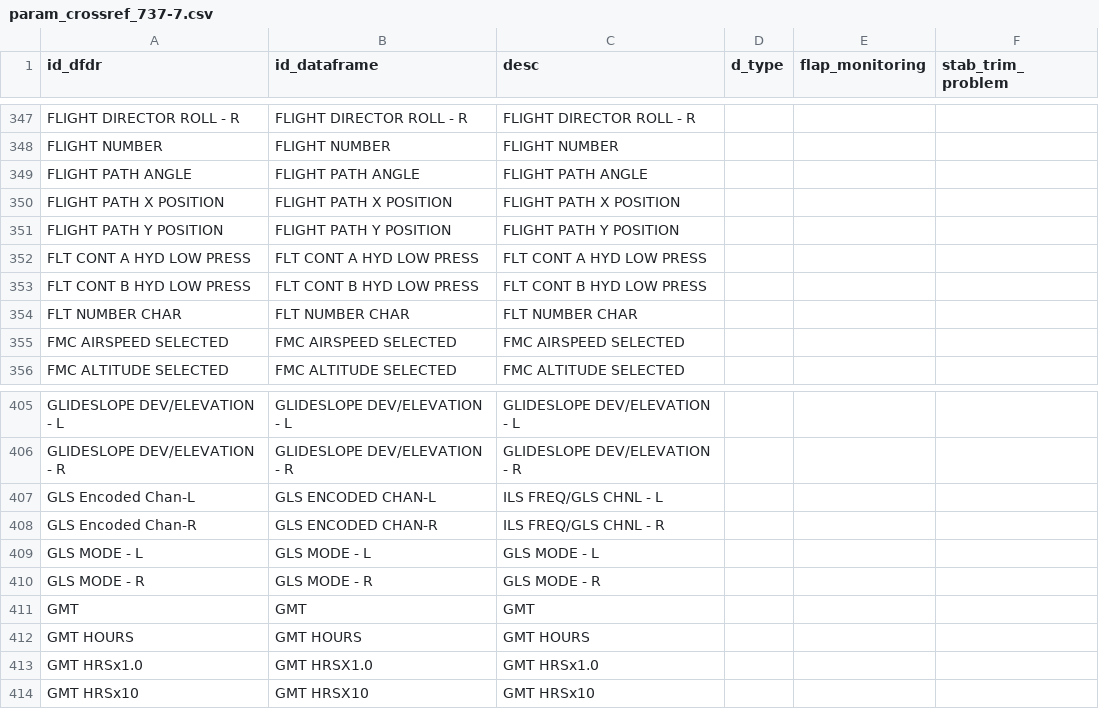
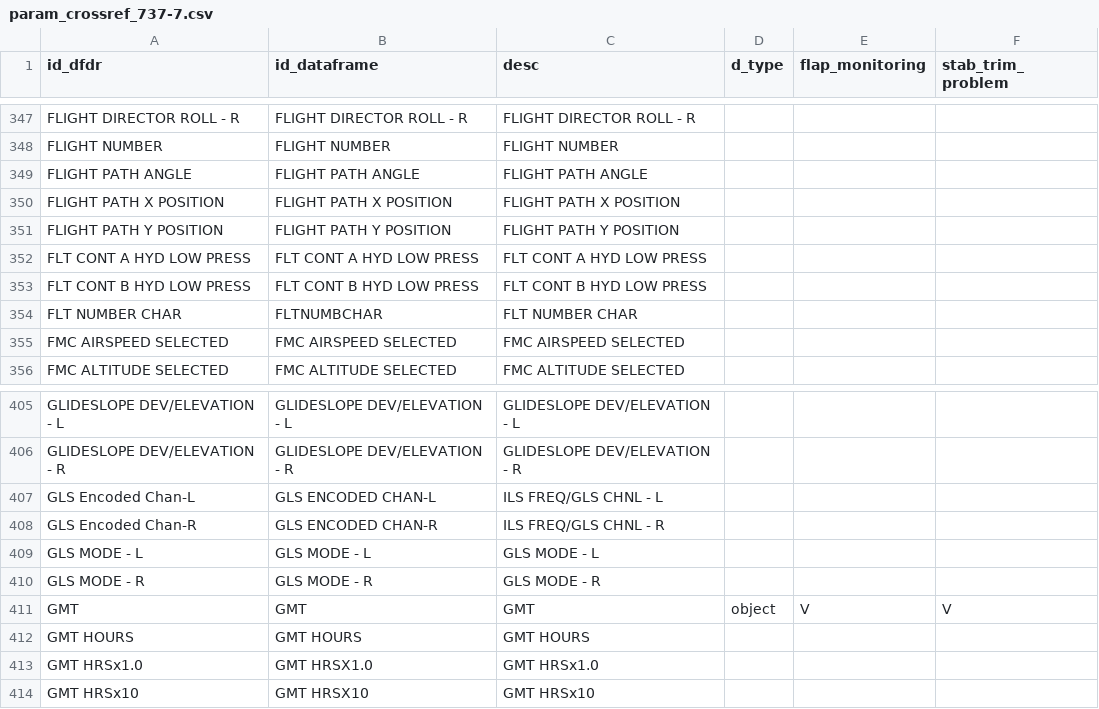
Before and after one commit to onionbloom/Engineering-ToolBox, a CSV file: toolbox/data/dataframe_db/param_crossref_737-7.csv, drawn as a sheet; only a part is shown, gaps mark what is left out.

```diff
--- a/toolbox/data/dataframe_db/param_crossref_737-7.csv
+++ b/toolbox/data/dataframe_db/param_crossref_737-7.csv
@@ -353,3 +353,3 @@ FLT CONT A HYD LOW PRESS,FLT CONT A HYD LOW PRESS,FLT CONT A HYD LOW PRESS,,,
 FLT CONT B HYD LOW PRESS,FLT CONT B HYD LOW PRESS,FLT CONT B HYD LOW PRESS,,,
-FLT NUMBER CHAR,FLT NUMBER CHAR,FLT NUMBER CHAR,,,
+FLT NUMBER CHAR,FLTNUMBCHAR,FLT NUMBER CHAR,,,
 FMC AIRSPEED SELECTED,FMC AIRSPEED SELECTED,FMC AIRSPEED SELECTED,,,
@@ -410,3 +410,3 @@ GLS MODE - L,GLS MODE - L,GLS MODE - L,,,
 GLS MODE - R,GLS MODE - R,GLS MODE - R,,,
-GMT,GMT,GMT,,,
+GMT,GMT,GMT,object,V,V
 GMT HOURS,GMT HOURS,GMT HOURS,,,
```
Also changed, not shown: 12 other files.
